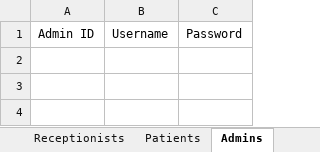
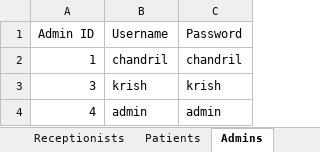
Before and after one commit to C4lie/KIDDOVAXXX, an Excel workbook: hospital_credentials.xlsx, sheet Admins, drawn as a sheet; values as stored, in another font and other column widths than the file's, no borders; the diff names each change by its address in the sheet, - before the commit and + after, or states it on an @@ line.

```diff
--- a/hospital_credentials.xlsx (sheet Admins)
+++ b/hospital_credentials.xlsx (sheet Admins)
+row 2: 1 | chandril | chandril
+row 3: 3 | krish | krish
+row 4: 4 | admin | admin
```
Also changed, not shown: sheet Vaccinations, sheet Receptionists, sheet Hospitals, sheet Patients, 24 other files.
